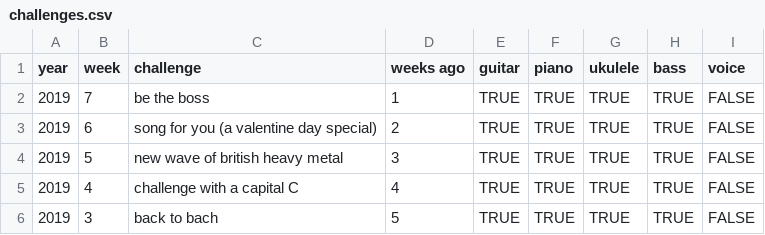
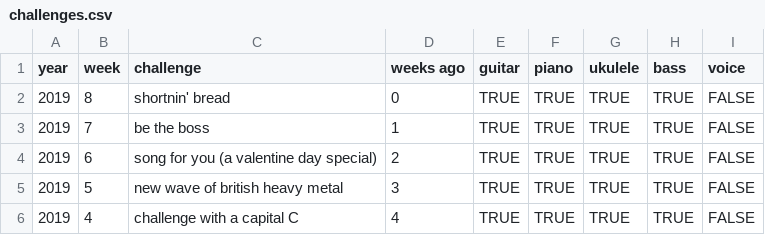
Before and after one commit to zeljkofilipin/yousician, a CSV file: challenges.csv, drawn as a sheet; only a part is shown; the shorter side is filled out with more unchanged rows.

```diff
--- a/challenges.csv
+++ b/challenges.csv
@@ -1,2 +1,3 @@
 year,week,challenge,weeks ago,guitar,piano,ukulele,bass,voice
+2019,8,shortnin' bread,0,TRUE,TRUE,TRUE,TRUE,FALSE
 2019,7,be the boss,1,TRUE,TRUE,TRUE,TRUE,FALSE
```
Also changed, not shown: yousician.csv, 1 other file.
